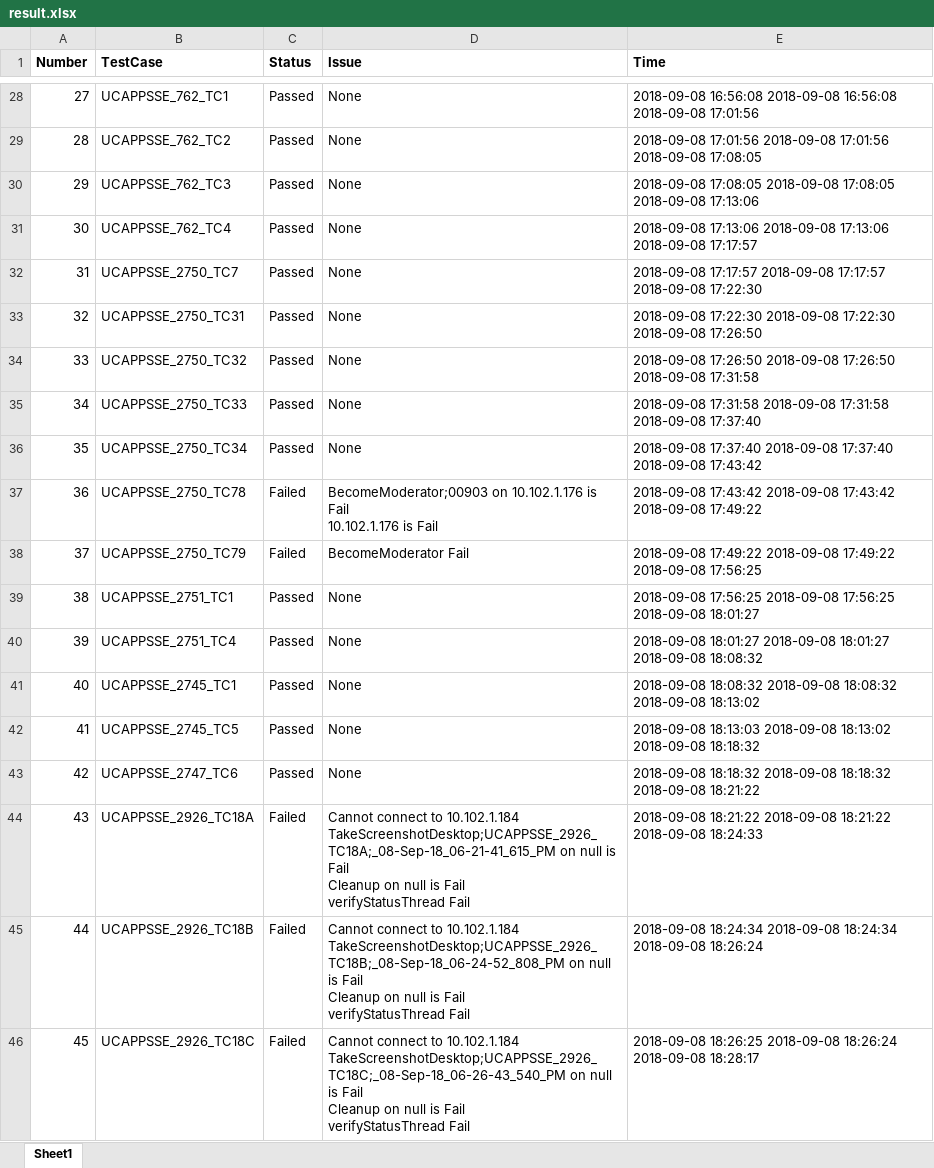
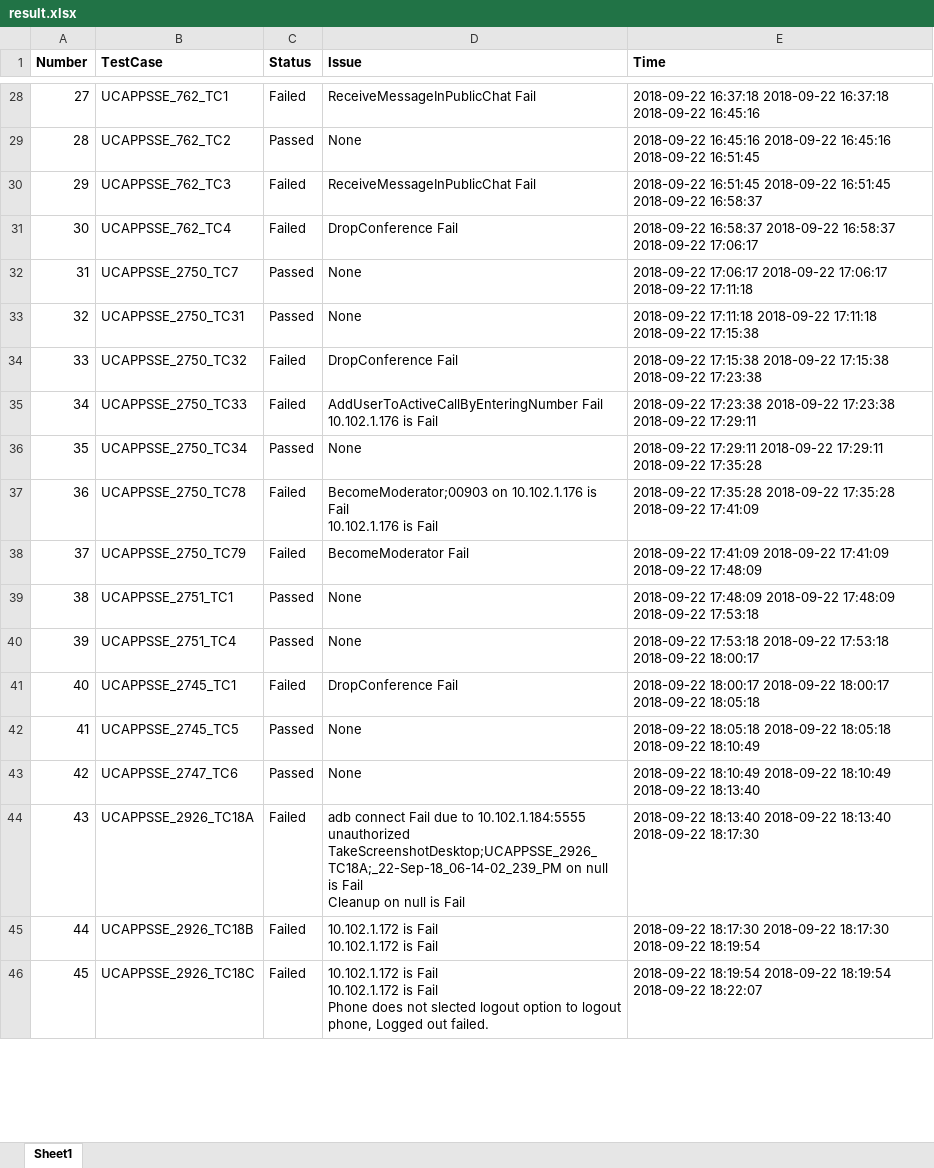
Before and after one commit to trungnghia2009/parseLogs, an Excel workbook: result.xlsx, sheet Sheet1, drawn as a sheet; only a part is shown, gaps mark what is left out; values as stored, in another font and other column widths than the file's, no borders; ↵ is a line break in a cell; the diff covers the shown part only; the diff names each change by its address in the sheet, - before the commit and + after, or states it on an @@ line.

```diff
--- a/result.xlsx (sheet Sheet1)
+++ b/result.xlsx (sheet Sheet1)
-C28 (Status): Passed
+C28 (Status): Failed
-D28 (Issue): None
+D28 (Issue): ReceiveMessageInPublicChat Fail
-E28 (Time): 2018-09-08 16:56:08 2018-09-08 16:56:08 2018-09-08 17:01:56
+E28 (Time): 2018-09-22 16:37:18 2018-09-22 16:37:18 2018-09-22 16:45:16
-E29 (Time): 2018-09-08 17:01:56 2018-09-08 17:01:56 2018-09-08 17:08:05
+E29 (Time): 2018-09-22 16:45:16 2018-09-22 16:45:16 2018-09-22 16:51:45
-C30:C31 (Status): Passed
+C30:C31 (Status): Failed
-D30 (Issue): None
+D30 (Issue): ReceiveMessageInPublicChat Fail
-E30 (Time): 2018-09-08 17:08:05 2018-09-08 17:08:05 2018-09-08 17:13:06
+E30 (Time): 2018-09-22 16:51:45 2018-09-22 16:51:45 2018-09-22 16:58:37
-D31 (Issue): None
+D31 (Issue): DropConference Fail
-E31 (Time): 2018-09-08 17:13:06 2018-09-08 17:13:06 2018-09-08 17:17:57
+E31 (Time): 2018-09-22 16:58:37 2018-09-22 16:58:37 2018-09-22 17:06:17
-E32 (Time): 2018-09-08 17:17:57 2018-09-08 17:17:57 2018-09-08 17:22:30
+E32 (Time): 2018-09-22 17:06:17 2018-09-22 17:06:17 2018-09-22 17:11:18
-E33 (Time): 2018-09-08 17:22:30 2018-09-08 17:22:30 2018-09-08 17:26:50
+E33 (Time): 2018-09-22 17:11:18 2018-09-22 17:11:18 2018-09-22 17:15:38
-C34:C35 (Status): Passed
+C34:C35 (Status): Failed
-D34 (Issue): None
+D34 (Issue): DropConference Fail
-E34 (Time): 2018-09-08 17:26:50 2018-09-08 17:26:50 2018-09-08 17:31:58
+E34 (Time): 2018-09-22 17:15:38 2018-09-22 17:15:38 2018-09-22 17:23:38
-D35 (Issue): None
+D35 (Issue): AddUserToActiveCallByEnteringNumber Fail ↵ 10.102.1.176 is Fail
-E35 (Time): 2018-09-08 17:31:58 2018-09-08 17:31:58 2018-09-08 17:37:40
+E35 (Time): 2018-09-22 17:23:38 2018-09-22 17:23:38 2018-09-22 17:29:11
-E36 (Time): 2018-09-08 17:37:40 2018-09-08 17:37:40 2018-09-08 17:43:42
+E36 (Time): 2018-09-22 17:29:11 2018-09-22 17:29:11 2018-09-22 17:35:28
-E37 (Time): 2018-09-08 17:43:42 2018-09-08 17:43:42 2018-09-08 17:49:22
+E37 (Time): 2018-09-22 17:35:28 2018-09-22 17:35:28 2018-09-22 17:41:09
-E38 (Time): 2018-09-08 17:49:22 2018-09-08 17:49:22 2018-09-08 17:56:25
+E38 (Time): 2018-09-22 17:41:09 2018-09-22 17:41:09 2018-09-22 17:48:09
-E39 (Time): 2018-09-08 17:56:25 2018-09-08 17:56:25 2018-09-08 18:01:27
+E39 (Time): 2018-09-22 17:48:09 2018-09-22 17:48:09 2018-09-22 17:53:18
-E40 (Time): 2018-09-08 18:01:27 2018-09-08 18:01:27 2018-09-08 18:08:32
+E40 (Time): 2018-09-22 17:53:18 2018-09-22 17:53:18 2018-09-22 18:00:17
-C41 (Status): Passed
+C41 (Status): Failed
-D41 (Issue): None
+D41 (Issue): DropConference Fail
-E41 (Time): 2018-09-08 18:08:32 2018-09-08 18:08:32 2018-09-08 18:13:02
+E41 (Time): 2018-09-22 18:00:17 2018-09-22 18:00:17 2018-09-22 18:05:18
-E42 (Time): 2018-09-08 18:13:03 2018-09-08 18:13:02 2018-09-08 18:18:32
+E42 (Time): 2018-09-22 18:05:18 2018-09-22 18:05:18 2018-09-22 18:10:49
-E43 (Time): 2018-09-08 18:18:32 2018-09-08 18:18:32 2018-09-08 18:21:22
+E43 (Time): 2018-09-22 18:10:49 2018-09-22 18:10:49 2018-09-22 18:13:40
-D44 (Issue): Cannot connect to 10.102.1.184 ↵ TakeScreenshotDesktop;UCAPPSSE_2926_TC18A;_08-Sep-18_06-21-41_615_PM on null is Fail ↵ Cleanup on null is Fail ↵ verifyStatusThread Fail
+D44 (Issue): adb connect Fail due to 10.102.1.184:5555 unauthorized ↵ TakeScreenshotDesktop;UCAPPSSE_2926_TC18A;_22-Sep-18_06-14-02_239_PM on null is Fail ↵ Cleanup on null is Fail
-E44 (Time): 2018-09-08 18:21:22 2018-09-08 18:21:22 2018-09-08 18:24:33
+E44 (Time): 2018-09-22 18:13:40 2018-09-22 18:13:40 2018-09-22 18:17:30
-D45 (Issue): Cannot connect to 10.102.1.184 ↵ TakeScreenshotDesktop;UCAPPSSE_2926_TC18B;_08-Sep-18_06-24-52_808_PM on null is Fail ↵ Cleanup on null is Fail ↵ verifyStatusThread Fail
+D45 (Issue): 10.102.1.172 is Fail ↵ 10.102.1.172 is Fail
-E45 (Time): 2018-09-08 18:24:34 2018-09-08 18:24:34 2018-09-08 18:26:24
+E45 (Time): 2018-09-22 18:17:30 2018-09-22 18:17:30 2018-09-22 18:19:54
-D46 (Issue): Cannot connect to 10.102.1.184 ↵ TakeScreenshotDesktop;UCAPPSSE_2926_TC18C;_08-Sep-18_06-26-43_540_PM on null is Fail ↵ Cleanup on null is Fail ↵ verifyStatusThread Fail
+D46 (Issue): 10.102.1.172 is Fail ↵ 10.102.1.172 is Fail ↵ Phone does not slected logout option to logout phone, Logged out failed.
-E46 (Time): 2018-09-08 18:26:25 2018-09-08 18:26:24 2018-09-08 18:28:17
+E46 (Time): 2018-09-22 18:19:54 2018-09-22 18:19:54 2018-09-22 18:22:07
```
Also changed, not shown: 7 added rows, 26 removed rows, 423 edited cells and row numbers in column A elsewhere in this sheet, 4 other files.
